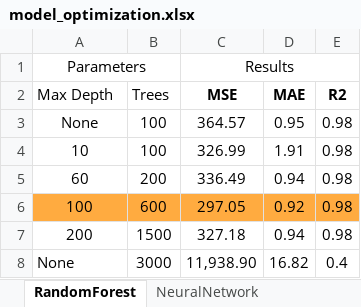
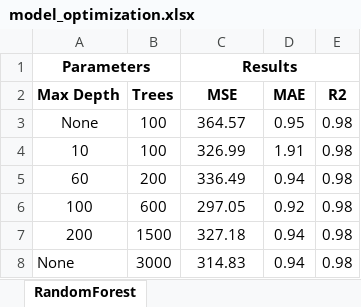
Before and after one commit to natbiorg/project_4, an Excel workbook: analysis_and_resources/model_optimization.xlsx, sheet RandomForest, drawn as a sheet; values as stored, in another font and other column widths than the file's, no borders; removed rows and columns are numbered as before the commit, all else as after; the diff names each change by its address in the sheet, - before the commit and + after, or states it on an @@ line.

```diff
--- a/analysis_and_resources/model_optimization.xlsx (sheet RandomForest)
+++ b/analysis_and_resources/model_optimization.xlsx (sheet RandomForest)
-A1 bold: off
+A1 bold: on
-C1 bold: off
+C1 bold: on
-A2:B2 bold: off
+A2:B2 bold: on
-A6:E6 fill: #FFAB40
+A6:E6 fill: none
-row 8: None | 3000 | 11,938.90 | 16.82 | 0.4
+row 8: None | 3000 | 314.83 | 0.94 | 0.98
```
Also changed, not shown: sheet NeuralNetwork, other sheet tabs, 3 other files.
